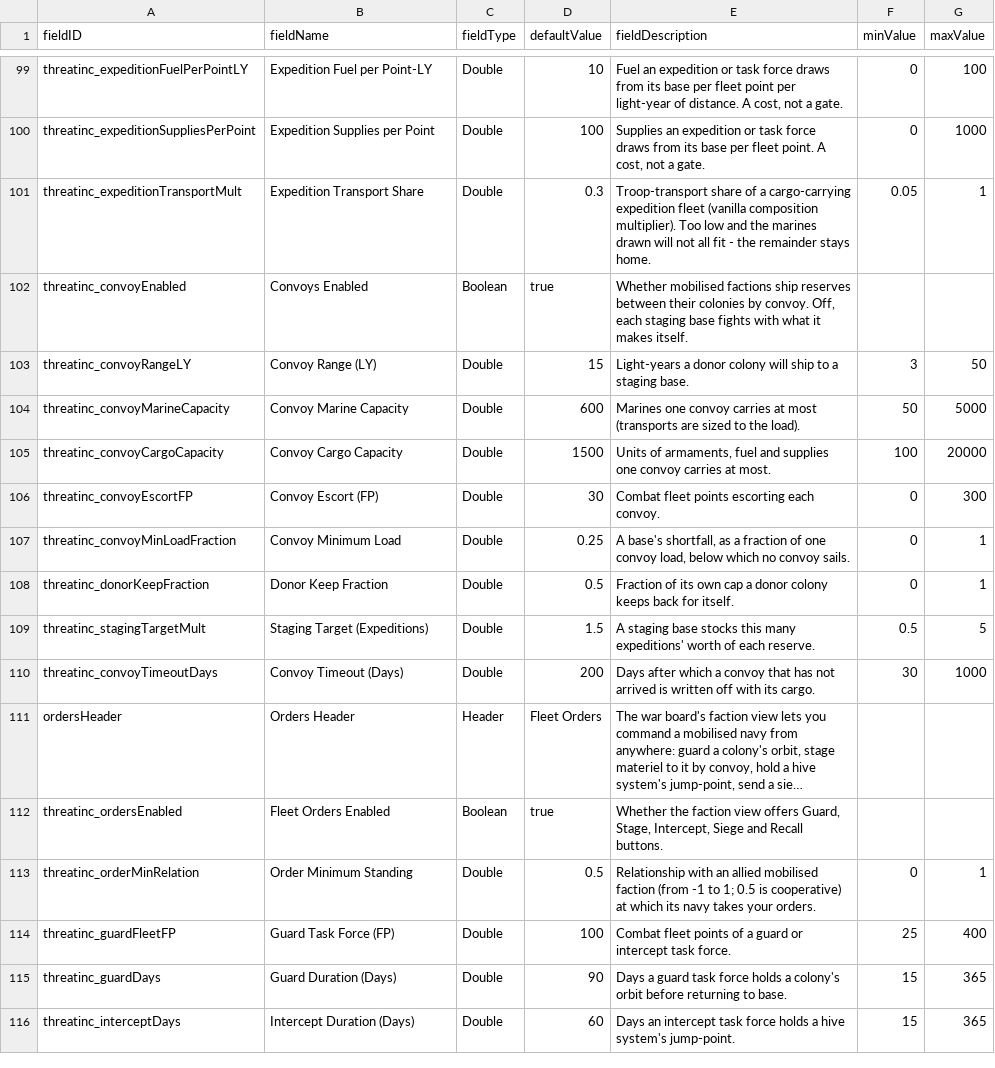
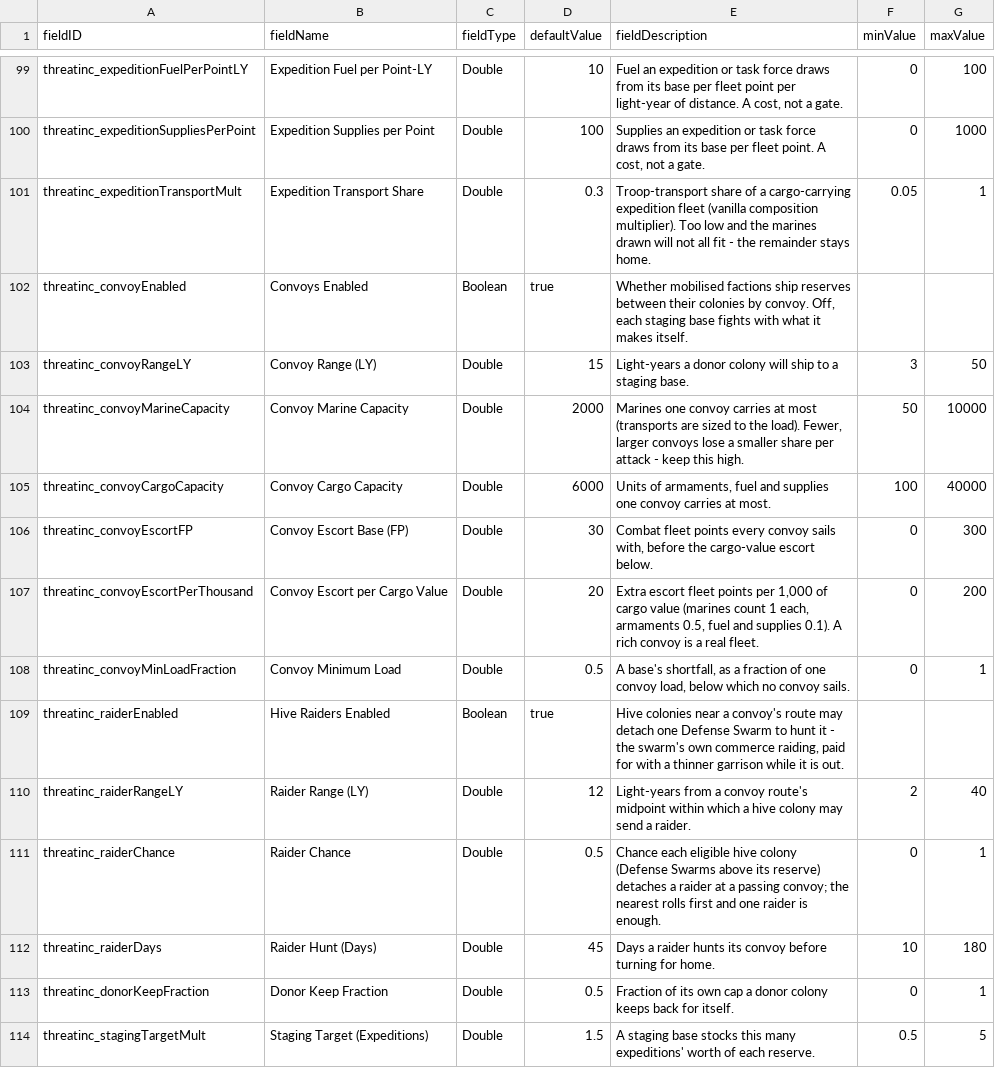
Before and after one commit to pogoman/ThreatIncursion, a CSV file: data/config/LunaSettings.csv, drawn as a sheet; only a part is shown, gaps mark what is left out; the shorter side is filled out with more unchanged rows; long unchanged cells end in ….

```diff
--- a/data/config/LunaSettings.csv
+++ b/data/config/LunaSettings.csv
@@ -103,6 +103,11 @@ threatinc_convoyEnabled,Convoys Enabled,Boolean,true,"Whether mobilised factions
 threatinc_convoyRangeLY,Convoy Range (LY),Double,15,"Light-years a donor colony will ship to a staging base.",3,50
-threatinc_convoyMarineCapacity,Convoy Marine Capacity,Double,600,"Marines one convoy carries at most (transports are sized to the load).",50,5000
-threatinc_convoyCargoCapacity,Convoy Cargo Capacity,Double,1500,"Units of armaments, fuel and supplies one convoy carries at most.",100,20000
-threatinc_convoyEscortFP,Convoy Escort (FP),Double,30,"Combat fleet points escorting each convoy.",0,300
-threatinc_convoyMinLoadFraction,Convoy Minimum Load,Double,0.25,"A base's shortfall, as a fraction of one convoy load, below which no convoy sails.",0,1
+threatinc_convoyMarineCapacity,Convoy Marine Capacity,Double,2000,"Marines one convoy carries at most (transports are sized to the load). Fewer, larger convoys lose a smaller share per attack - keep this high.",50,10000
+threatinc_convoyCargoCapacity,Convoy Cargo Capacity,Double,6000,"Units of armaments, fuel and supplies one convoy carries at most.",100,40000
+threatinc_convoyEscortFP,Convoy Escort Base (FP),Double,30,"Combat fleet points every convoy sails with, before the cargo-value escort below.",0,300
+threatinc_convoyEscortPerThousand,Convoy Escort per Cargo Value,Double,20,"Extra escort fleet points per 1,000 of cargo value (marines count 1 each, armaments 0.5, fuel and supplies 0.1). A rich convoy is a real fleet.",0,200
+threatinc_convoyMinLoadFraction,Convoy Minimum Load,Double,0.5,"A base's shortfall, as a fraction of one convoy load, below which no convoy sails.",0,1
+threatinc_raiderEnabled,Hive Raiders Enabled,Boolean,true,"Hive colonies near a convoy's route may detach one Defense Swarm to hunt it - the swarm's own commerce raiding, paid for with a thinner garrison while it is out.",,
+threatinc_raiderRangeLY,Raider Range (LY),Double,12,"Light-years from a convoy route's midpoint within which a hive colony may send a raider.",2,40
+threatinc_raiderChance,Raider Chance,Double,0.5,"Chance each eligible hive colony (Defense Swarms above its reserve) detaches a raider at a passing convoy; the nearest rolls first and one raider is enough.",0,1
+threatinc_raiderDays,Raider Hunt (Days),Double,45,"Days a raider hunts its convoy before turning for home.",10,180
 threatinc_donorKeepFraction,Donor Keep Fraction,Double,0.5,"Fraction of its own cap a donor colony keeps back for itself.",0,1
```
Also changed, not shown: 8 other files.
